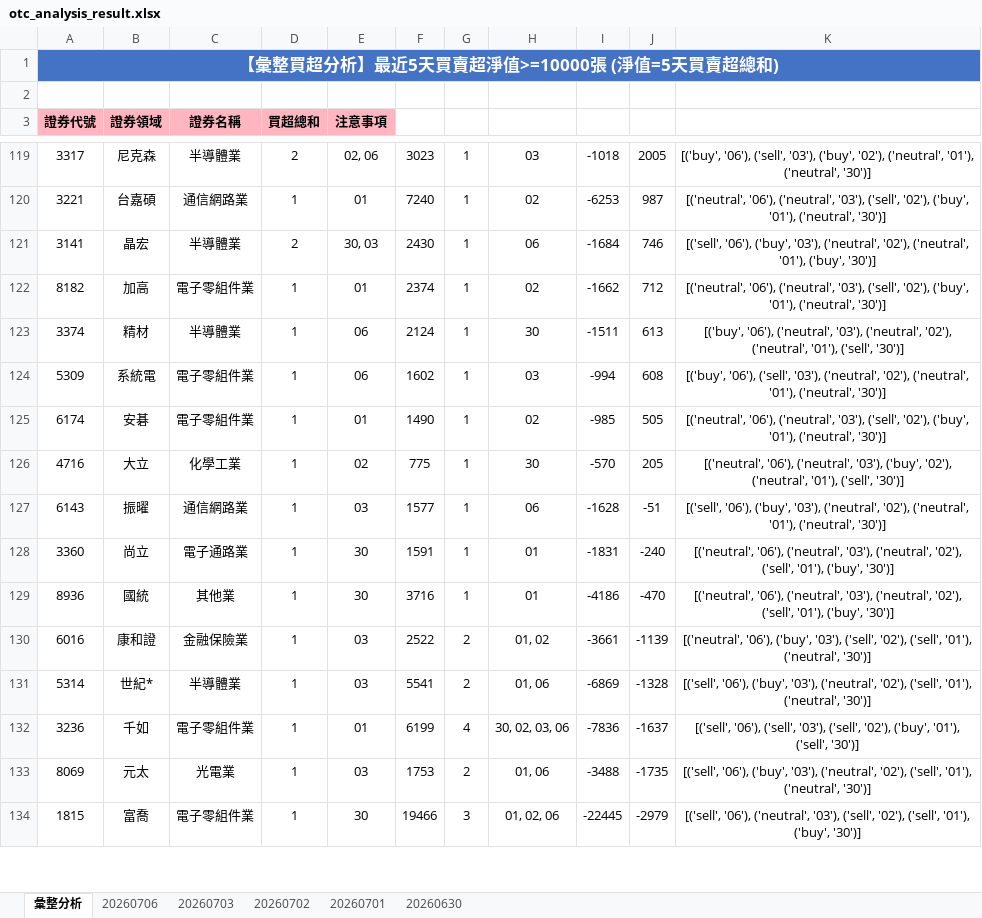
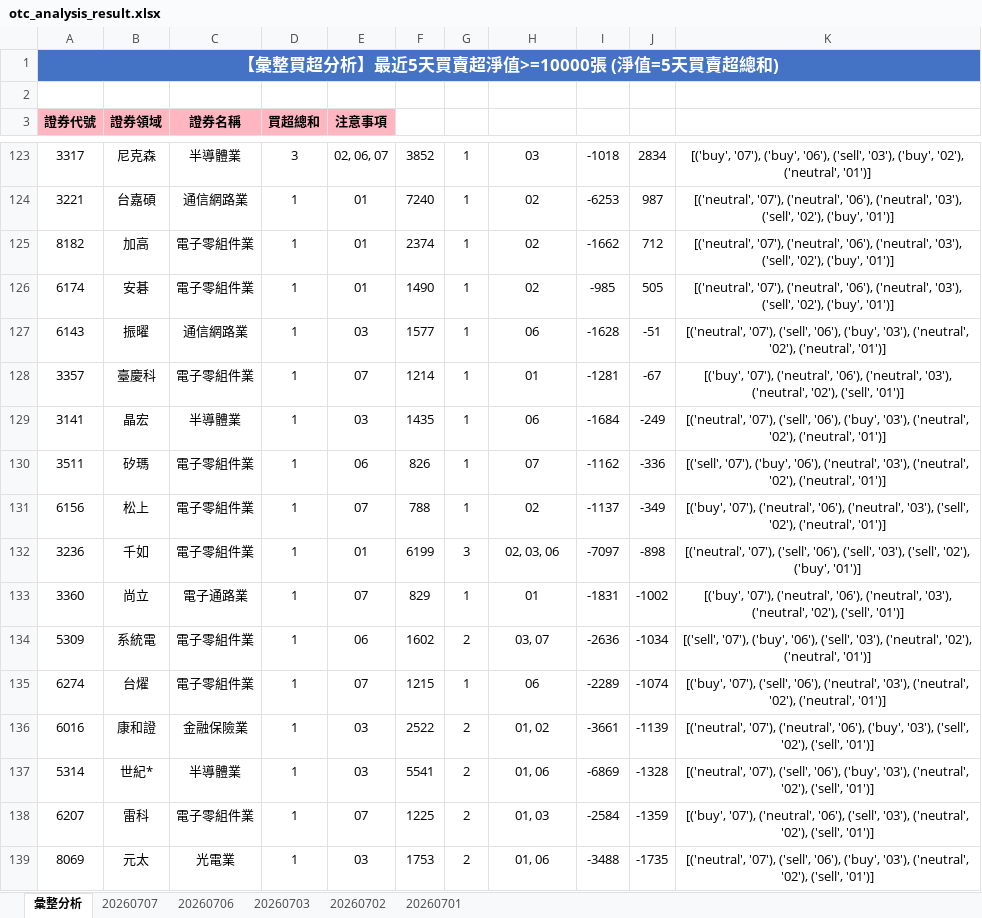
Before and after one commit to ccupcpop/GetDailyStock, an Excel workbook: StockInfo/otc_analysis_result.xlsx, sheet 彙整分析, drawn as a sheet; only a part is shown, gaps mark what is left out; values as stored, in another font and other column widths than the file's, no borders; removed rows and columns are numbered as before the commit, all else as after; the diff covers the shown part only; the diff names each change by its address in the sheet, - before the commit and + after, or states it on an @@ line.

```diff
--- a/StockInfo/otc_analysis_result.xlsx (sheet 彙整分析)
+++ b/StockInfo/otc_analysis_result.xlsx (sheet 彙整分析)
-sheet tab: 20260630
+sheet tab: 20260707
-D123 (買超總和): 2
+D123 (買超總和): 3
-E123 (注意事項): 02, 06
+E123 (注意事項): 02, 06, 07
-F123: 3023
+F123: 3852
-J123: 2005
+J123: 2834
-K123: [('buy', '06'), ('sell', '03'), ('buy', '02'), ('neutral', '01'), ('neutral', '30')]
+K123: [('buy', '07'), ('buy', '06'), ('sell', '03'), ('buy', '02'), ('neutral', '01')]
-K124: [('neutral', '06'), ('neutral', '03'), ('sell', '02'), ('buy', '01'), ('neutral', '30')]
+K124: [('neutral', '07'), ('neutral', '06'), ('neutral', '03'), ('sell', '02'), ('buy', '01')]
-row 121: 3141 | 晶宏 | 半導體業 | 2 | 30, 03 | 2430 | 1 | 06 | -1684 | 746 | [('sell', '06'), ('buy', '03'), ('neutral', '02'), ('neutral', '01'), ('buy', '30')]
-K125: [('neutral', '06'), ('neutral', '03'), ('sell', '02'), ('buy', '01'), ('neutral', '30')]
+K125: [('neutral', '07'), ('neutral', '06'), ('neutral', '03'), ('sell', '02'), ('buy', '01')]
-row 123: 3374 | 精材 | 半導體業 | 1 | 06 | 2124 | 1 | 30 | -1511 | 613 | [('buy', '06'), ('neutral', '03'), ('neutral', '02'), ('neutral', '01'), ('sell', '30')]
-row 124: 5309 | 系統電 | 電子零組件業 | 1 | 06 | 1602 | 1 | 03 | -994 | 608 | [('buy', '06'), ('sell', '03'), ('neutral', '02'), ('neutral', '01'), ('neutral', '30')]
-K126: [('neutral', '06'), ('neutral', '03'), ('sell', '02'), ('buy', '01'), ('neutral', '30')]
+K126: [('neutral', '07'), ('neutral', '06'), ('neutral', '03'), ('sell', '02'), ('buy', '01')]
-row 126: 4716 | 大立 | 化學工業 | 1 | 02 | 775 | 1 | 30 | -570 | 205 | [('neutral', '06'), ('neutral', '03'), ('buy', '02'), ('neutral', '01'), ('sell', '30')]
-K127: [('sell', '06'), ('buy', '03'), ('neutral', '02'), ('neutral', '01'), ('neutral', '30')]
+K127: [('neutral', '07'), ('sell', '06'), ('buy', '03'), ('neutral', '02'), ('neutral', '01')]
+row 128: 3357 | 臺慶科 | 電子零組件業 | 1 | 07 | 1214 | 1 | 01 | -1281 | -67 | [('buy', '07'), ('neutral', '06'), ('neutral', '03'), ('neutral', '02'), ('sell', '01')]
+row 129: 3141 | 晶宏 | 半導體業 | 1 | 03 | 1435 | 1 | 06 | -1684 | -249 | [('neutral', '07'), ('sell', '06'), ('buy', '03'), ('neutral', '02'), ('neutral', '01')]
+row 130: 3511 | 矽瑪 | 電子零組件業 | 1 | 06 | 826 | 1 | 07 | -1162 | -336 | [('sell', '07'), ('buy', '06'), ('neutral', '03'), ('neutral', '02'), ('neutral', '01')]
+row 131: 6156 | 松上 | 電子零組件業 | 1 | 07 | 788 | 1 | 02 | -1137 | -349 | [('buy', '07'), ('neutral', '06'), ('neutral', '03'), ('sell', '02'), ('neutral', '01')]
+row 132: 3236 | 千如 | 電子零組件業 | 1 | 01 | 6199 | 3 | 02, 03, 06 | -7097 | -898 | [('neutral', '07'), ('sell', '06'), ('sell', '03'), ('sell', '02'), ('buy', '01')]
-E133 (注意事項): 30
+E133 (注意事項): 07
-F133: 1591
+F133: 829
-J133: -240
+J133: -1002
-K133: [('neutral', '06'), ('neutral', '03'), ('neutral', '02'), ('sell', '01'), ('buy', '30')]
+K133: [('buy', '07'), ('neutral', '06'), ('neutral', '03'), ('neutral', '02'), ('sell', '01')]
-row 129: 8936 | 國統 | 其他業 | 1 | 30 | 3716 | 1 | 01 | -4186 | -470 | [('neutral', '06'), ('neutral', '03'), ('neutral', '02'), ('sell', '01'), ('buy', '30')]
+row 134: 5309 | 系統電 | 電子零組件業 | 1 | 06 | 1602 | 2 | 03, 07 | -2636 | -1034 | [('sell', '07'), ('buy', '06'), ('sell', '03'), ('neutral', '02'), ('neutral', '01')]
+row 135: 6274 | 台燿 | 電子零組件業 | 1 | 07 | 1215 | 1 | 06 | -2289 | -1074 | [('buy', '07'), ('sell', '06'), ('neutral', '03'), ('neutral', '02'), ('neutral', '01')]
-K136: [('neutral', '06'), ('buy', '03'), ('sell', '02'), ('sell', '01'), ('neutral', '30')]
+K136: [('neutral', '07'), ('neutral', '06'), ('buy', '03'), ('sell', '02'), ('sell', '01')]
-K137: [('sell', '06'), ('buy', '03'), ('neutral', '02'), ('sell', '01'), ('neutral', '30')]
+K137: [('neutral', '07'), ('sell', '06'), ('buy', '03'), ('neutral', '02'), ('sell', '01')]
-row 132: 3236 | 千如 | 電子零組件業 | 1 | 01 | 6199 | 4 | 30, 02, 03, 06 | -7836 | -1637 | [('sell', '06'), ('sell', '03'), ('sell', '02'), ('buy', '01'), ('sell', '30')]
+row 138: 6207 | 雷科 | 電子零組件業 | 1 | 07 | 1225 | 2 | 01, 03 | -2584 | -1359 | [('buy', '07'), ('neutral', '06'), ('sell', '03'), ('neutral', '02'), ('sell', '01')]
-K139: [('sell', '06'), ('buy', '03'), ('neutral', '02'), ('sell', '01'), ('neutral', '30')]
+K139: [('neutral', '07'), ('sell', '06'), ('buy', '03'), ('neutral', '02'), ('sell', '01')]
-row 134: 1815 | 富喬 | 電子零組件業 | 1 | 30 | 19466 | 3 | 01, 02, 06 | -22445 | -2979 | [('sell', '06'), ('neutral', '03'), ('sell', '02'), ('sell', '01'), ('buy', '30')]
```
Also changed, not shown: 54 added rows, 50 removed rows and 55 edited cells elsewhere in this sheet, sheet 20260706, StockInfo/tse_analysis_result.xlsx, 13 other files.
